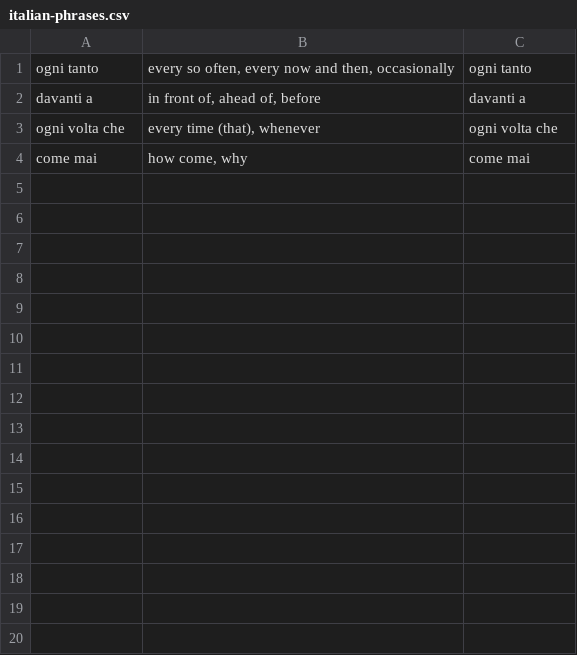
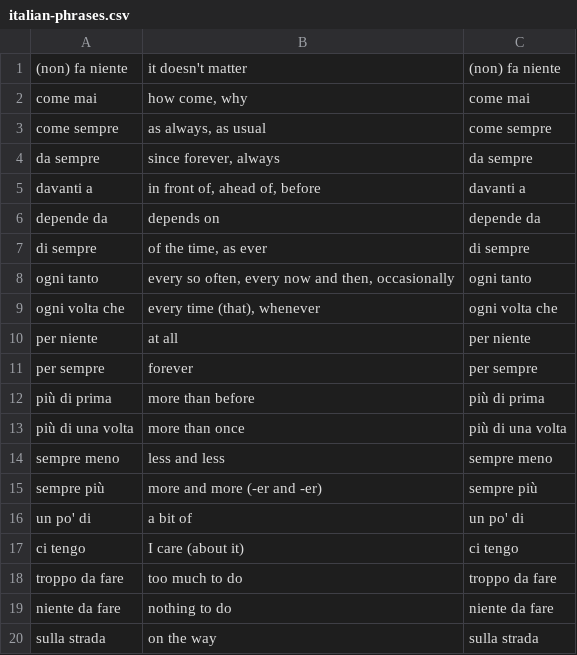
Before and after one commit to devinmiller/italian, a CSV file: flashcards/italian-phrases.csv, drawn as a sheet.

Commit message:
Many flashcards

```diff
--- a/flashcards/italian-phrases.csv
+++ b/flashcards/italian-phrases.csv
@@ -1,4 +1,20 @@
+"(non) fa niente","it doesn't matter","(non) fa niente"
+"come mai","how come, why","come mai"
+"come sempre","as always, as usual","come sempre"
+"da sempre","since forever, always","da sempre"
+"davanti a","in front of, ahead of, before","davanti a"
+"depende da","depends on","depende da"
+"di sempre","of the time, as ever","di sempre"
 "ogni tanto","every so often, every now and then, occasionally","ogni tanto"
-"davanti a","in front of, ahead of, before","davanti a"
 "ogni volta che","every time (that), whenever","ogni volta che"
-"come mai","how come, why","come mai"
+"per niente","at all","per niente"
+"per sempre","forever","per sempre"
+"più di prima","more than before","più di prima"
+"più di una volta","more than once","più di una volta"
+"sempre meno","less and less","sempre meno"
+"sempre più","more and more (-er and -er)","sempre più"
+"un po' di","a bit of","un po' di"
+"ci tengo","I care (about it)","ci tengo"
+"troppo da fare","too much to do","troppo da fare"
+"niente da fare","nothing to do","niente da fare"
+"sulla strada","on the way","sulla strada"
```
Also changed, not shown: flashcards/italian-adverbs-common.csv, flashcards/italian-books.csv, 2 other files.
